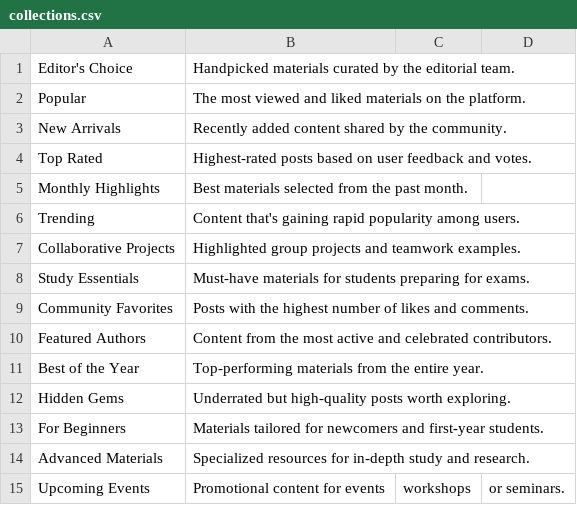
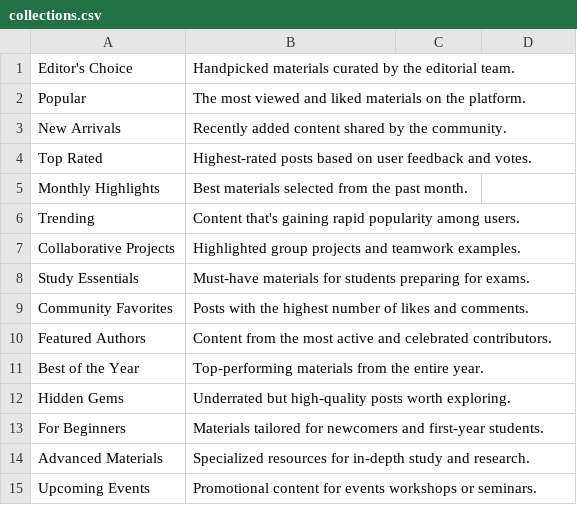
Before and after one commit to EmotionlessDev/tyf, a CSV file: utils/data/collections.csv, drawn as a sheet.

Commit message:
Update collections.csv

```diff
--- a/utils/data/collections.csv
+++ b/utils/data/collections.csv
@@ -14,2 +14,2 @@ For Beginners,Materials tailored for newcomers and first-year students.
 Advanced Materials,Specialized resources for in-depth study and research.
-Upcoming Events,Promotional content for events, workshops, or seminars.
+Upcoming Events,Promotional content for events workshops or seminars.
```
